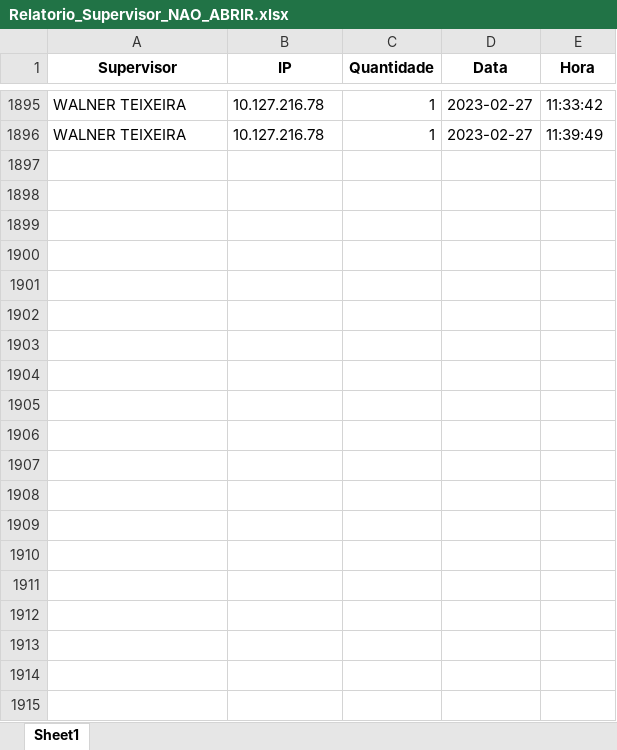
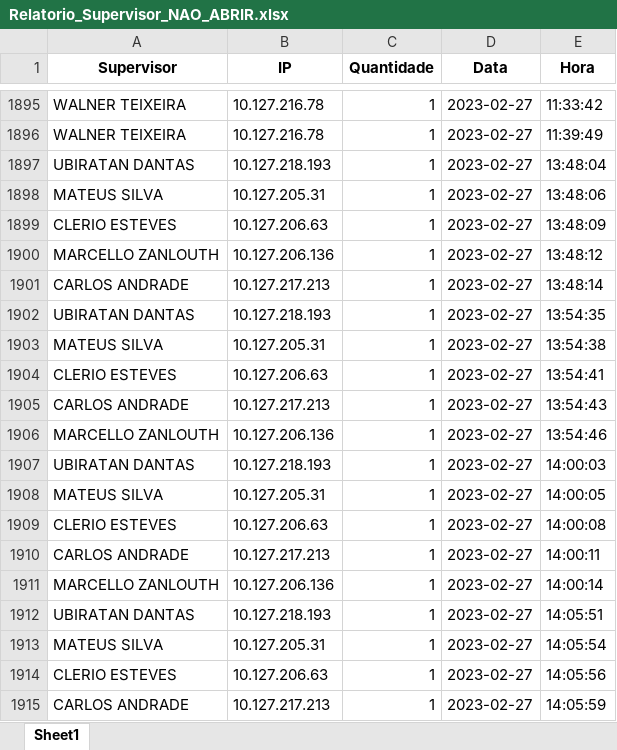
Before and after one commit to GustavoBazinga/pyQuser, an Excel workbook: relatorio/Relatorio_Supervisor_NAO_ABRIR.xlsx, sheet Sheet1, drawn as a sheet; only a part is shown, gaps mark what is left out; values as stored, in another font and other column widths than the file's, no borders; the diff covers the shown part only; the diff names each change by its address in the sheet, - before the commit and + after, or states it on an @@ line.

```diff
--- a/relatorio/Relatorio_Supervisor_NAO_ABRIR.xlsx (sheet Sheet1)
+++ b/relatorio/Relatorio_Supervisor_NAO_ABRIR.xlsx (sheet Sheet1)
+row 1897: UBIRATAN DANTAS | 10.127.218.193 | 1 | 2023-02-27 | 13:48:04
+row 1898: MATEUS SILVA | 10.127.205.31 | 1 | 2023-02-27 | 13:48:06
+row 1899: CLERIO ESTEVES | 10.127.206.63 | 1 | 2023-02-27 | 13:48:09
+row 1900: MARCELLO ZANLOUTH | 10.127.206.136 | 1 | 2023-02-27 | 13:48:12
+row 1901: CARLOS ANDRADE | 10.127.217.213 | 1 | 2023-02-27 | 13:48:14
+row 1902: UBIRATAN DANTAS | 10.127.218.193 | 1 | 2023-02-27 | 13:54:35
+row 1903: MATEUS SILVA | 10.127.205.31 | 1 | 2023-02-27 | 13:54:38
+row 1904: CLERIO ESTEVES | 10.127.206.63 | 1 | 2023-02-27 | 13:54:41
+row 1905: CARLOS ANDRADE | 10.127.217.213 | 1 | 2023-02-27 | 13:54:43
+row 1906: MARCELLO ZANLOUTH | 10.127.206.136 | 1 | 2023-02-27 | 13:54:46
+row 1907: UBIRATAN DANTAS | 10.127.218.193 | 1 | 2023-02-27 | 14:00:03
+row 1908: MATEUS SILVA | 10.127.205.31 | 1 | 2023-02-27 | 14:00:05
+row 1909: CLERIO ESTEVES | 10.127.206.63 | 1 | 2023-02-27 | 14:00:08
+row 1910: CARLOS ANDRADE | 10.127.217.213 | 1 | 2023-02-27 | 14:00:11
+row 1911: MARCELLO ZANLOUTH | 10.127.206.136 | 1 | 2023-02-27 | 14:00:14
+row 1912: UBIRATAN DANTAS | 10.127.218.193 | 1 | 2023-02-27 | 14:05:51
+row 1913: MATEUS SILVA | 10.127.205.31 | 1 | 2023-02-27 | 14:05:54
+row 1914: CLERIO ESTEVES | 10.127.206.63 | 1 | 2023-02-27 | 14:05:56
+row 1915: CARLOS ANDRADE | 10.127.217.213 | 1 | 2023-02-27 | 14:05:59
```
Also changed, not shown: 9 added rows elsewhere in this sheet, 4 other files.
